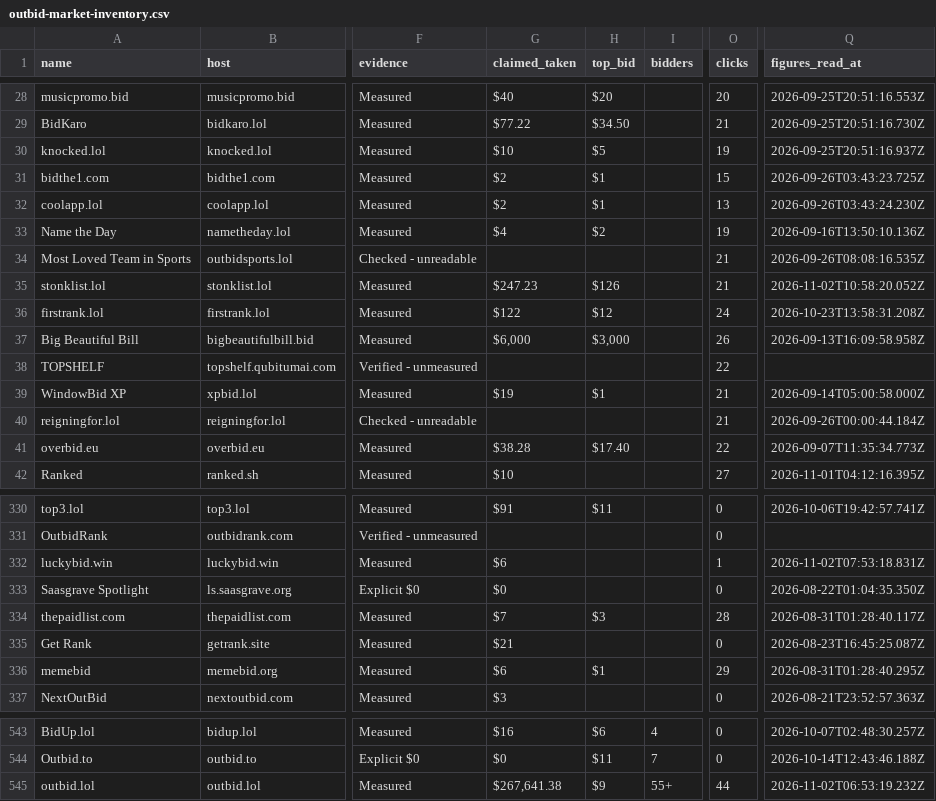
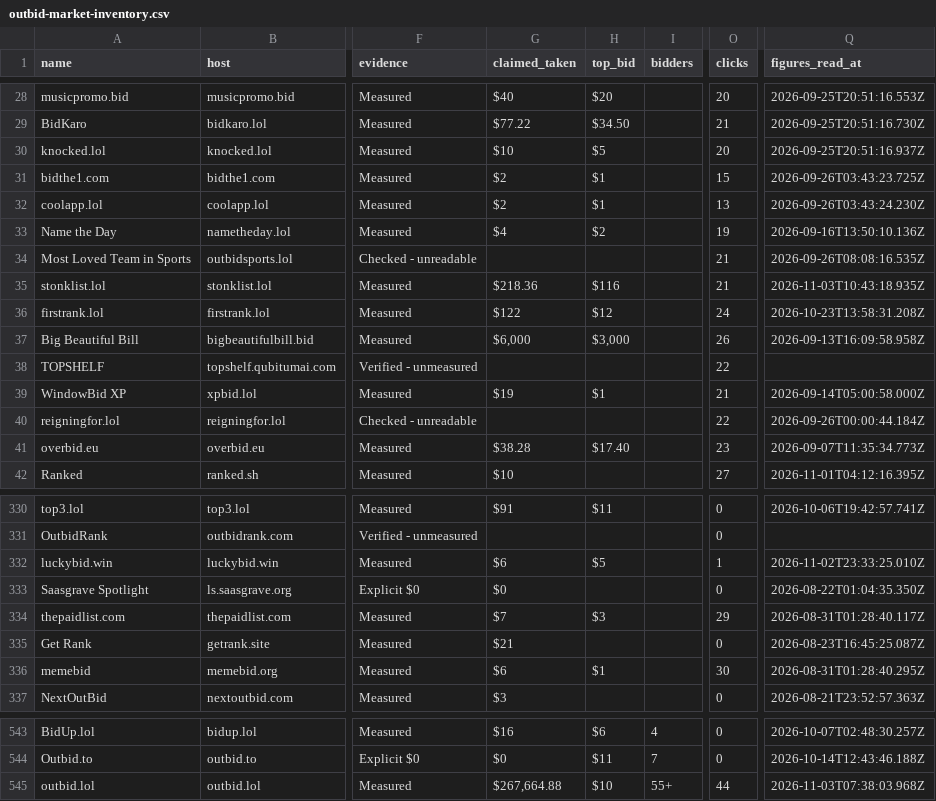
Before and after one commit to clickalex/Outbid.lol_copy_demo, a CSV file: data/outbid-market-inventory.csv, drawn as a sheet; only a part is shown, gaps mark what is left out; the diff covers the shown part only; the diff names each change by its address in the sheet, - before the commit and + after, or states it on an @@ line.

```diff
--- a/data/outbid-market-inventory.csv
+++ b/data/outbid-market-inventory.csv
-O30 (clicks): 19
+O30 (clicks): 20
-G35 (claimed_taken): $247.23
+G35 (claimed_taken): $218.36
-H35 (top_bid): $126
+H35 (top_bid): $116
-Q35 (figures_read_at): 2026-11-02T10:58:20.052Z
+Q35 (figures_read_at): 2026-11-03T10:43:18.935Z
-O40 (clicks): 21
+O40 (clicks): 22
-O41 (clicks): 22
+O41 (clicks): 23
-H332 (top_bid): (empty)
+H332 (top_bid): $5
-Q332 (figures_read_at): 2026-11-02T07:53:18.831Z
+Q332 (figures_read_at): 2026-11-02T23:33:25.010Z
-O334 (clicks): 28
+O334 (clicks): 29
-O336 (clicks): 29
+O336 (clicks): 30
-G545 (claimed_taken): $267,641.38
+G545 (claimed_taken): $267,664.88
-H545 (top_bid): $9
+H545 (top_bid): $10
-Q545 (figures_read_at): 2026-11-02T06:53:19.232Z
+Q545 (figures_read_at): 2026-11-03T07:38:03.968Z
```
Also changed, not shown: 45 edited cells elsewhere in this file, 4 other files.
